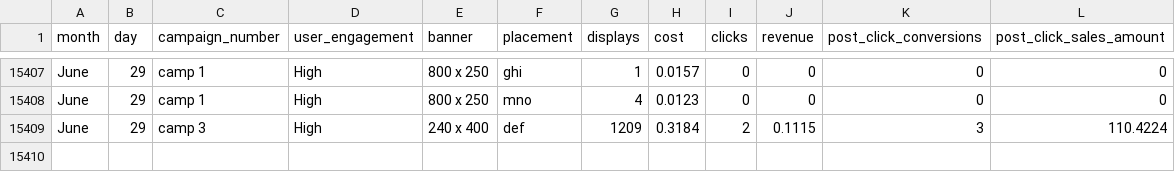
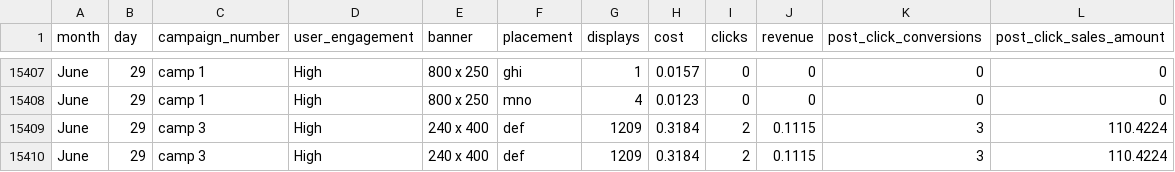
Before and after one commit to luisballtam335/tfg-visualizacion-datos-marketing, a CSV file: online_advertising_performance_data.csv, drawn as a sheet; only a part is shown, gaps mark what is left out; the diff names each change by its address in the sheet, - before the commit and + after, or states it on an @@ line.

```diff
--- a/online_advertising_performance_data.csv
+++ b/online_advertising_performance_data.csv
+row 15410: June | 29 | camp 3 | High | 240 x 400 | def | 1209 | 0.3184 | 2 | 0.1115 | 3 | 110.4224
```
Also changed, not shown: 5 other files.
